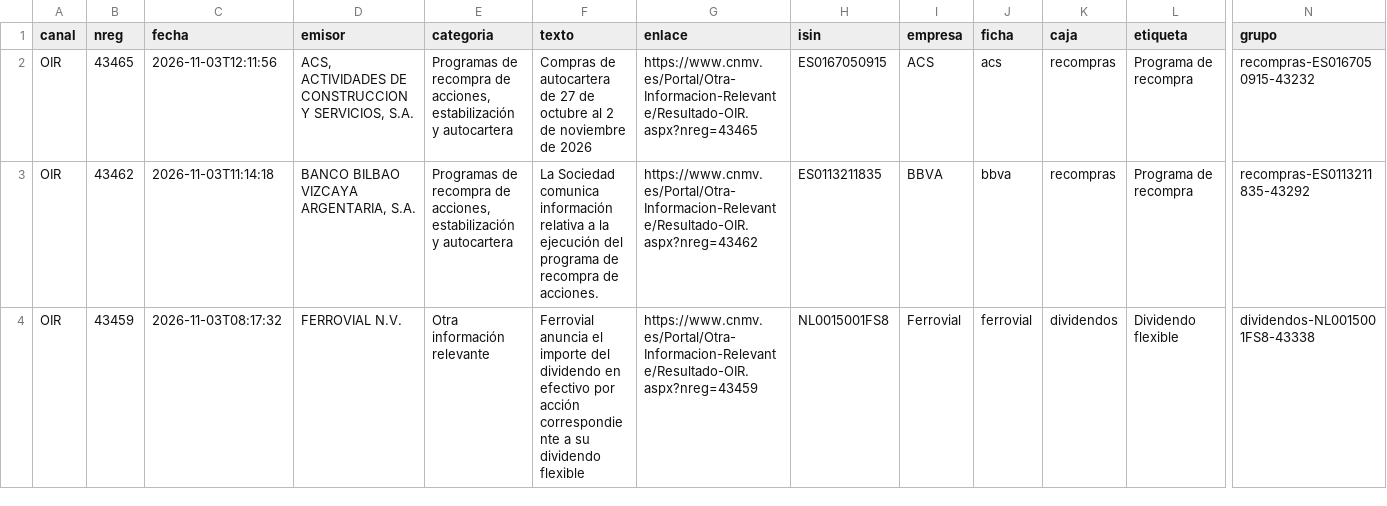
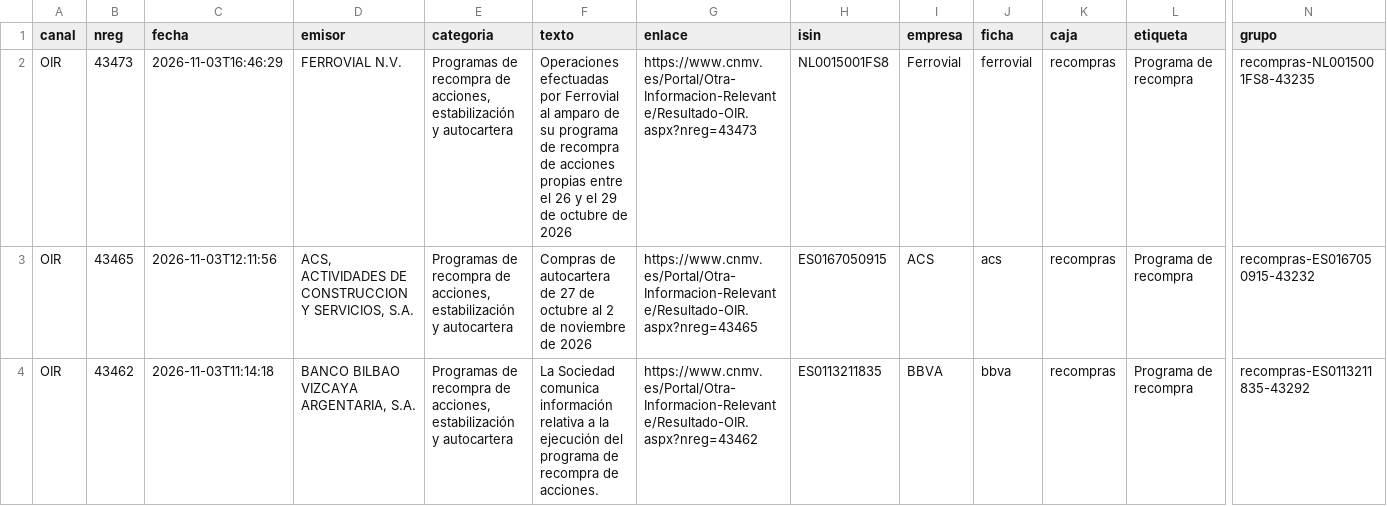
Before and after one commit to elespeculador-datos/ifg, a CSV file: docs/cnmv/datos/ibex35.csv, drawn as a sheet; only a part is shown, gaps mark what is left out; the shorter side is filled out with more unchanged rows; rows hold the shown columns only; the diff names each change by its address in the sheet, - before the commit and + after, or states it on an @@ line.

```diff
--- a/docs/cnmv/datos/ibex35.csv
+++ b/docs/cnmv/datos/ibex35.csv
+row 2: OIR | 43473 | 2026-11-03T16:46:29 | FERROVIAL N.V. | Programas de recompra de acciones, estabilización y autocartera | Operaciones efectuadas por Ferrovial al amparo de su programa de recompra de acciones propias entre el 26 y el 29 de octubre de 2026 | https://www.cnmv.es/Portal/Otra-Informacion-Relevante/Resultado-OIR.aspx?nreg=43473 | NL0015001FS8 | Ferrovial | ferrovial | recompras | Programa de recompra | recompras-NL0015001FS8-43235
```
Also changed, not shown: docs/cnmv/datos/comunicados.csv, 43 other files.
